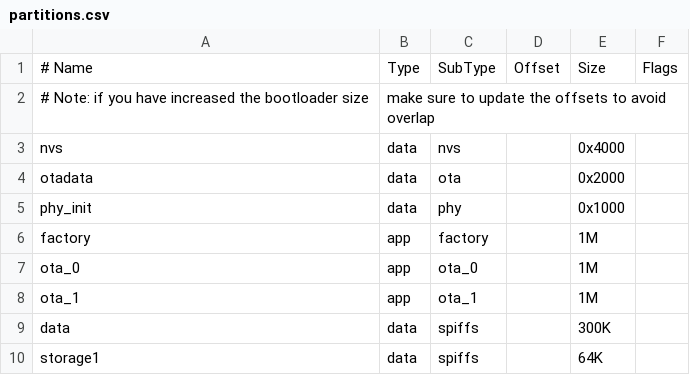
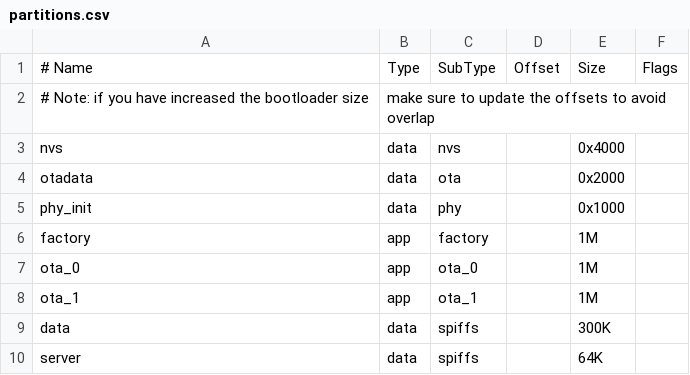
Before and after one commit to hnguima/Firmware_cpp, a CSV file: partitions.csv, drawn as a sheet.

Commit message:
feat: altered server partition name

```diff
--- a/partitions.csv
+++ b/partitions.csv
@@ -9,2 +9,2 @@ ota_1,    app,  ota_1,   ,        1M,
 data,  data, spiffs,  ,        300K,
-storage1,  data, spiffs,  ,        64K,
+server,  data, spiffs,  ,        64K,
```
Also changed, not shown: 2 other files.
